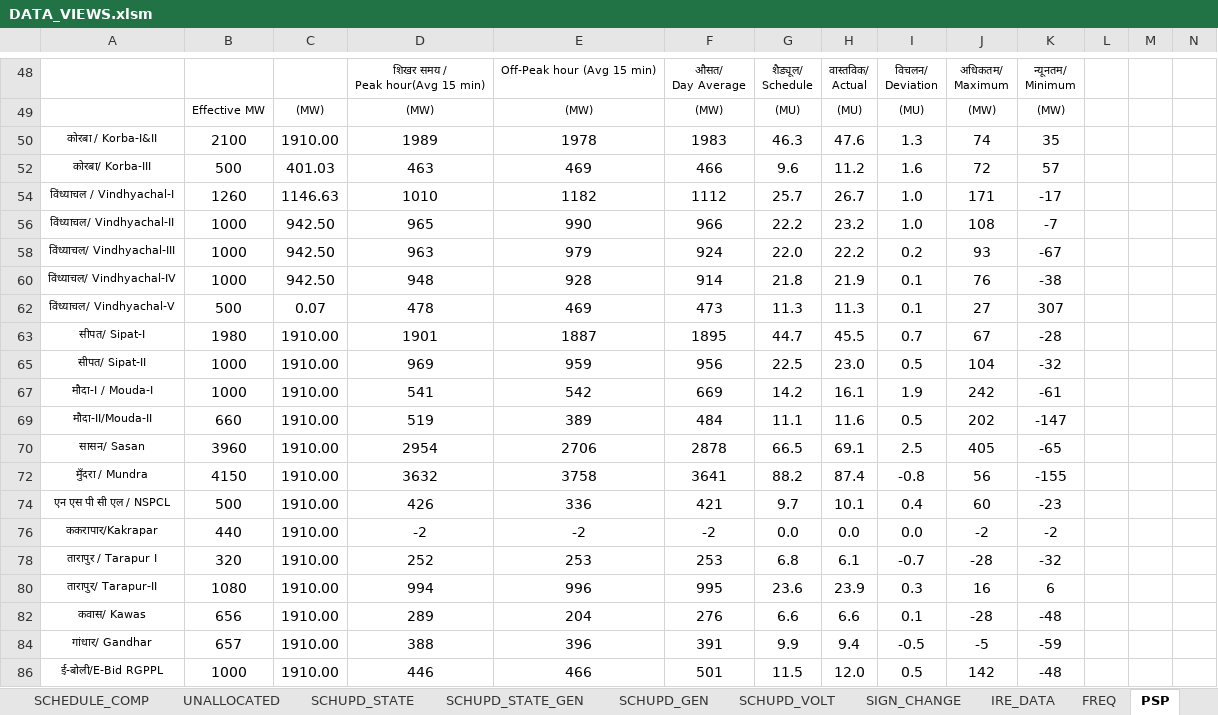
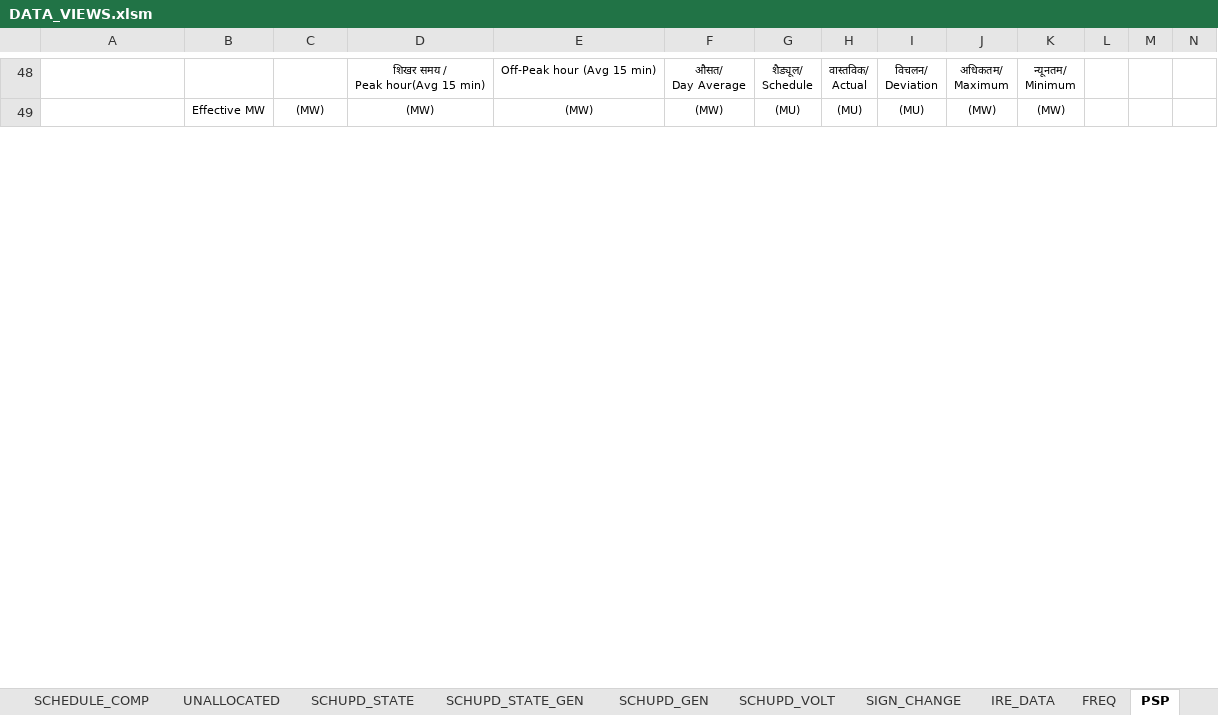
Before and after one commit to POSOCO/mvc_reports, an Excel workbook: DATA_VIEWS.xlsm, sheet PSP, drawn as a sheet; only a part is shown, gaps mark what is left out; values as stored, in another font and other column widths than the file's, no borders; charts and pictures not drawn; removed rows and columns are numbered as before the commit, all else as after; rows hold the shown columns only; the diff covers the shown part only; the diff names each change by its address in the sheet, - before the commit and + after, or states it on an @@ line.

```diff
--- a/DATA_VIEWS.xlsm (sheet PSP)
+++ b/DATA_VIEWS.xlsm (sheet PSP)
-row 50: कोरबा / Korba-I&II | 2100 | 1910.00 | 1989 | 1978 | 1983 | 46.3 | 47.6 | 1.3 | 74 | 35
-row 52: कोरबा/ Korba-III | 500 | 401.03 | 463 | 469 | 466 | 9.6 | 11.2 | 1.6 | 72 | 57
-row 54: विंध्याचल / Vindhyachal-I | 1260 | 1146.63 | 1010 | 1182 | 1112 | 25.7 | 26.7 | 1.0 | 171 | -17
-row 56: विंध्याचल/ Vindhyachal-II | 1000 | 942.50 | 965 | 990 | 966 | 22.2 | 23.2 | 1.0 | 108 | -7
-row 58: विंध्याचल/ Vindhyachal-III | 1000 | 942.50 | 963 | 979 | 924 | 22.0 | 22.2 | 0.2 | 93 | -67
-row 60: विंध्याचल/ Vindhyachal-IV | 1000 | 942.50 | 948 | 928 | 914 | 21.8 | 21.9 | 0.1 | 76 | -38
-row 62: विंध्याचल/ Vindhyachal-V | 500 | 0.07 | 478 | 469 | 473 | 11.3 | 11.3 | 0.1 | 27 | 307
-row 63: सीपत/ Sipat-I | 1980 | 1910.00 | 1901 | 1887 | 1895 | 44.7 | 45.5 | 0.7 | 67 | -28
-row 65: सीपत/ Sipat-II | 1000 | 1910.00 | 969 | 959 | 956 | 22.5 | 23.0 | 0.5 | 104 | -32
-row 67: मौदा-I / Mouda-I | 1000 | 1910.00 | 541 | 542 | 669 | 14.2 | 16.1 | 1.9 | 242 | -61
-row 69: मौदा-II/Mouda-II | 660 | 1910.00 | 519 | 389 | 484 | 11.1 | 11.6 | 0.5 | 202 | -147
-row 70: सासन/ Sasan | 3960 | 1910.00 | 2954 | 2706 | 2878 | 66.5 | 69.1 | 2.5 | 405 | -65
-row 72: मुँदरा / Mundra | 4150 | 1910.00 | 3632 | 3758 | 3641 | 88.2 | 87.4 | -0.8 | 56 | -155
-row 74: एन एस पी सी एल / NSPCL | 500 | 1910.00 | 426 | 336 | 421 | 9.7 | 10.1 | 0.4 | 60 | -23
-row 76: ककरापार/Kakrapar | 440 | 1910.00 | -2 | -2 | -2 | 0.0 | 0.0 | 0.0 | -2 | -2
-row 78: तारापुर / Tarapur I | 320 | 1910.00 | 252 | 253 | 253 | 6.8 | 6.1 | -0.7 | -28 | -32
-row 80: तारापुर/ Tarapur-II | 1080 | 1910.00 | 994 | 996 | 995 | 23.6 | 23.9 | 0.3 | 16 | 6
-row 82: कवास/ Kawas | 656 | 1910.00 | 289 | 204 | 276 | 6.6 | 6.6 | 0.1 | -28 | -48
-row 84: गांधार/ Gandhar | 657 | 1910.00 | 388 | 396 | 391 | 9.9 | 9.4 | -0.5 | -5 | -59
-row 86: ई-बोली/E-Bid RGPPL | 1000 | 1910.00 | 446 | 466 | 501 | 11.5 | 12.0 | 0.5 | 142 | -48
```
Also changed, not shown: 22 added rows, 2 removed rows and 3 edited cells elsewhere in this sheet, sheet SCHUPD_GEN, hidden cells, charts or pictures, 1 other file.
